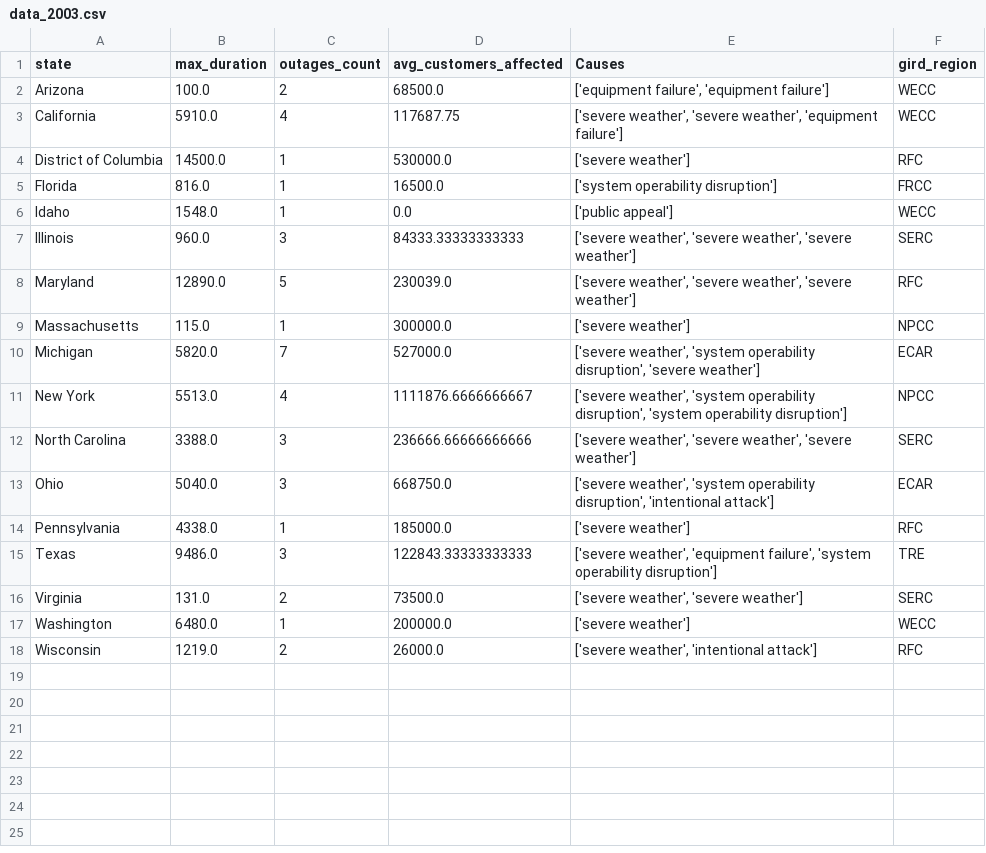
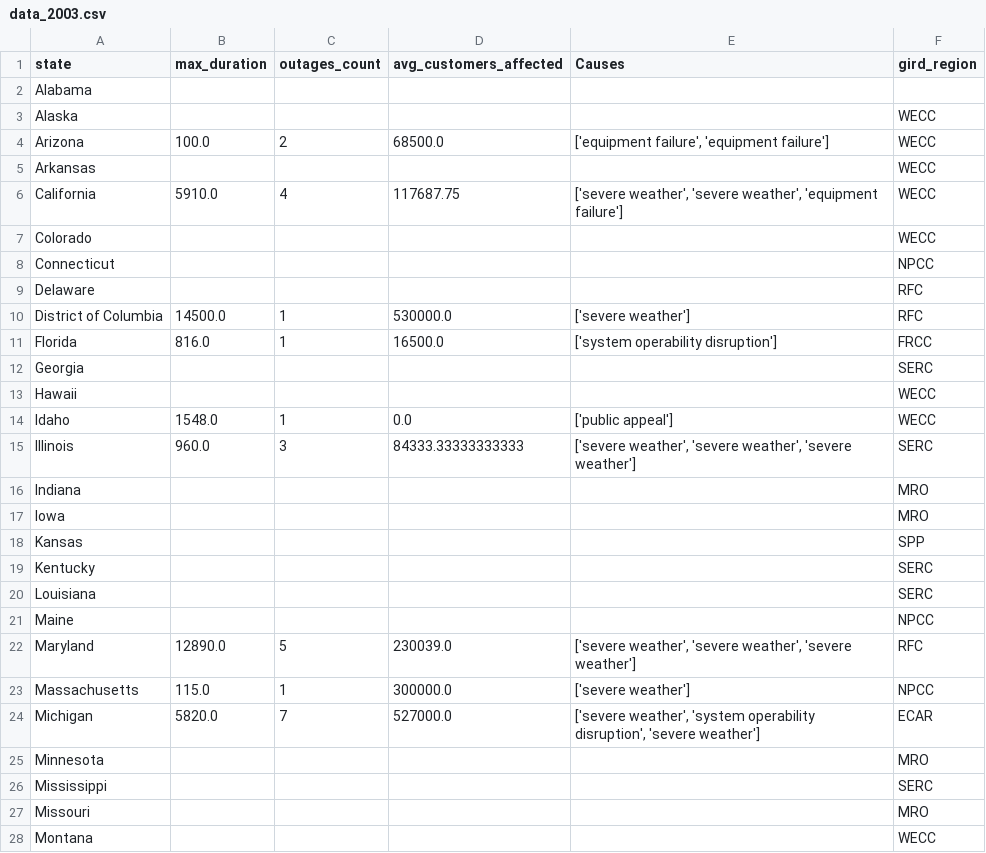
Before and after one commit to outsider1113/project_3, a CSV file: vanilla/data/data_2003.csv, drawn as a sheet; only a part is shown; the shorter side is filled out with more unchanged rows; the diff covers the shown part only.

```diff
--- a/vanilla/data/data_2003.csv
+++ b/vanilla/data/data_2003.csv
@@ -1,8 +1,22 @@
 state,max_duration,outages_count,avg_customers_affected,Causes,gird_region
+Alabama,,,,"",
+Alaska,,,,"",WECC
 Arizona,100.0,2,68500.0,"['equipment failure', 'equipment failure']",WECC
+Arkansas,,,,"",WECC
 California,5910.0,4,117687.75,"['severe weather', 'severe weather', 'equipment failure']",WECC
+Colorado,,,,"",WECC
+Connecticut,,,,"",NPCC
+Delaware,,,,"",RFC
 District of Columbia,14500.0,1,530000.0,['severe weather'],RFC
 Florida,816.0,1,16500.0,['system operability disruption'],FRCC
+Georgia,,,,"",SERC
+Hawaii,,,,"",WECC
 Idaho,1548.0,1,0.0,['public appeal'],WECC
 Illinois,960.0,3,84333.33333333333,"['severe weather', 'severe weather', 'severe weather']",SERC
+Indiana,,,,"",MRO
+Iowa,,,,"",MRO
+Kansas,,,,"",SPP
+Kentucky,,,,"",SERC
+Louisiana,,,,"",SERC
+Maine,,,,"",NPCC
 Maryland,12890.0,5,230039.0,"['severe weather', 'severe weather', 'severe weather']",RFC
@@ -10 +24,5 @@ Massachusetts,115.0,1,300000.0,['severe weather'],NPCC
 Michigan,5820.0,7,527000.0,"['severe weather', 'system operability disruption', 'severe weather']",ECAR
+Minnesota,,,,"",MRO
+Mississippi,,,,"",SERC
+Missouri,,,,"",MRO
+Montana,,,,"",WECC
```
Also changed, not shown: 16 added rows elsewhere in this file, vanilla/data/data_2001.csv, vanilla/data/data_2002.csv, 13 other files.
